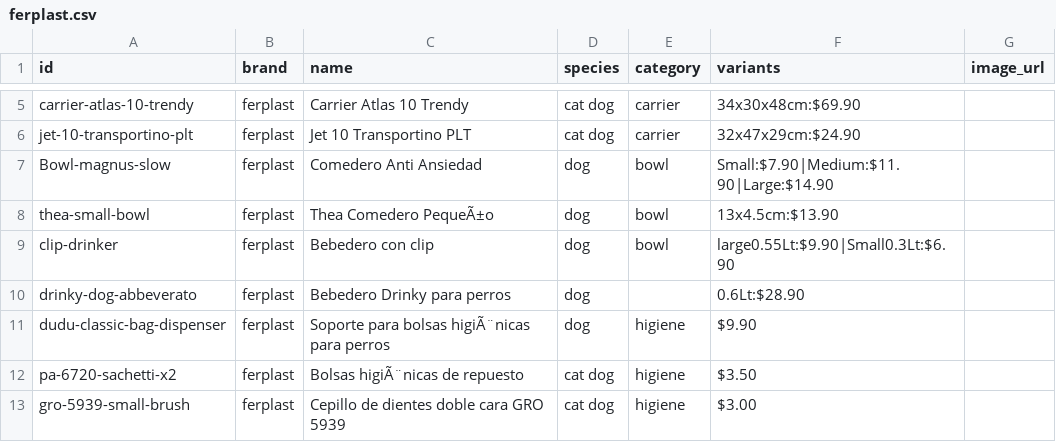
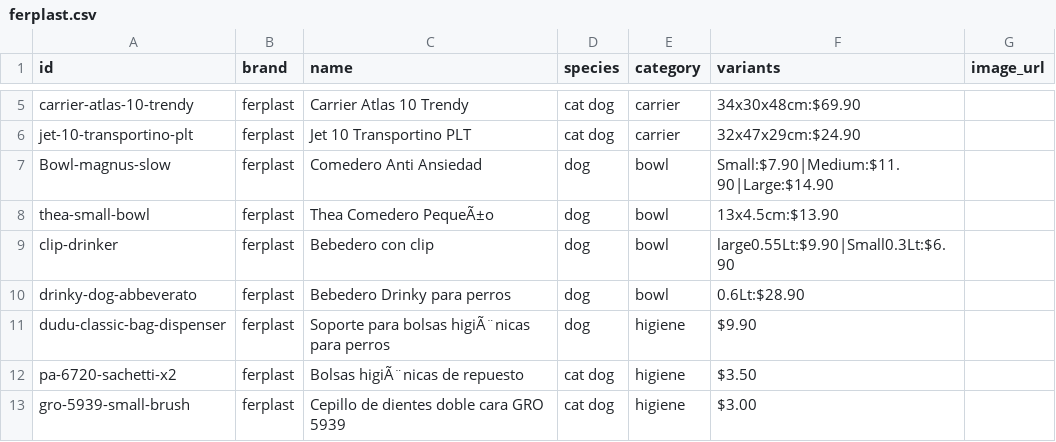
Before and after one commit to renanchavezavila/amicotti-web, a CSV file: amicotti_mvp_site/data/ferplast.csv, drawn as a sheet; only a part is shown, gaps mark what is left out.

Commit message:
Update ferplast.csv

```diff
--- a/amicotti_mvp_site/data/ferplast.csv
+++ b/amicotti_mvp_site/data/ferplast.csv
@@ -9,3 +9,3 @@ thea-small-bowl,ferplast,Thea Comedero PequeÃ±o,dog,bowl,13x4.5cm:$13.90,
 clip-drinker,ferplast,Bebedero con clip,dog,bowl,large0.55Lt:$9.90|Small0.3Lt:$6.90,
-drinky-dog-abbeverato,ferplast,Bebedero Drinky para perros,dog,,0.6Lt:$28.90,
+drinky-dog-abbeverato,ferplast,Bebedero Drinky para perros,dog,bowl,0.6Lt:$28.90,
 dudu-classic-bag-dispenser,ferplast,Soporte para bolsas higiÃ¨nicas para perros,dog,higiene,$9.90,
```
